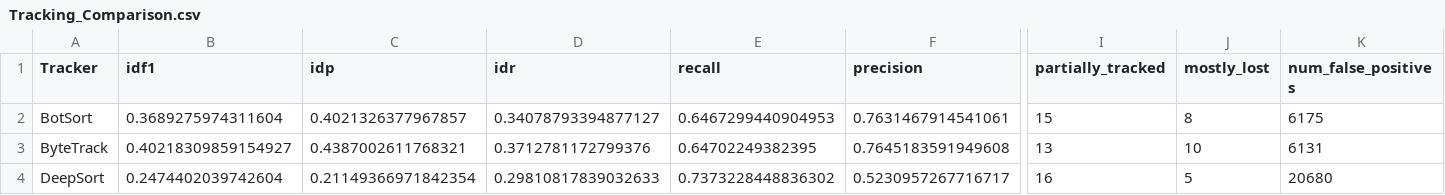
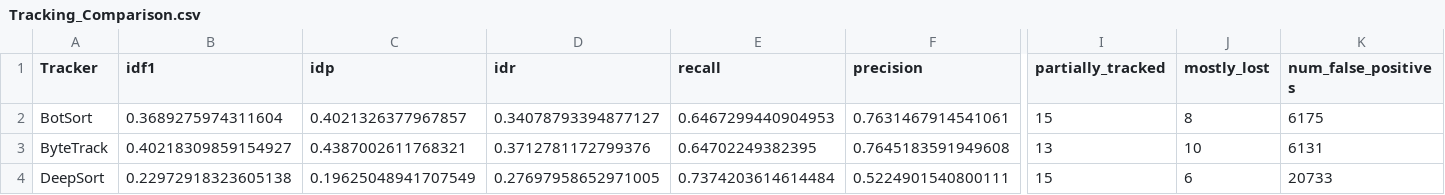
Before and after one commit to smewara/HornetsTracking, a CSV file: Inference/Tracking_Comparison.csv, drawn as a sheet; only a part is shown, gaps mark what is left out; the diff covers the shown part only; the diff names each change by its address in the sheet, - before the commit and + after, or states it on an @@ line.

```diff
--- a/Inference/Tracking_Comparison.csv
+++ b/Inference/Tracking_Comparison.csv
-B4 (idf1): 0.2474402039742604
+B4 (idf1): 0.22972918323605138
-C4 (idp): 0.21149366971842354
+C4 (idp): 0.19625048941707549
-D4 (idr): 0.29810817839032633
+D4 (idr): 0.27697958652971005
-E4 (recall): 0.7373228448836302
+E4 (recall): 0.7374203614614484
-F4 (precision): 0.5230957267716717
+F4 (precision): 0.5224901540800111
-I4 (partially_tracked): 16
+I4 (partially_tracked): 15
-J4 (mostly_lost): 5
+J4 (mostly_lost): 6
-K4 (num_false_positives): 20680
+K4 (num_false_positives): 20733
```
Also changed, not shown: 8 edited cells elsewhere in this file, Inference/TrackerEnum.DEEPSORT_motmetrics_results.csv, 4 other files.
